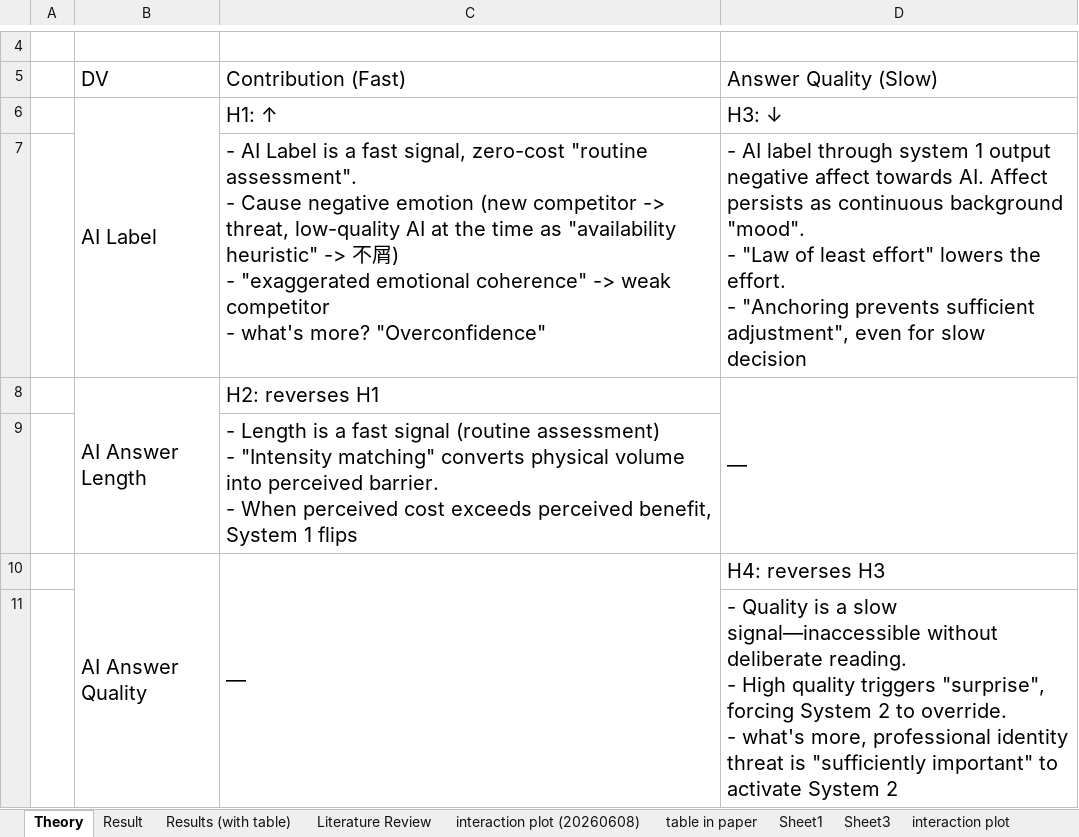
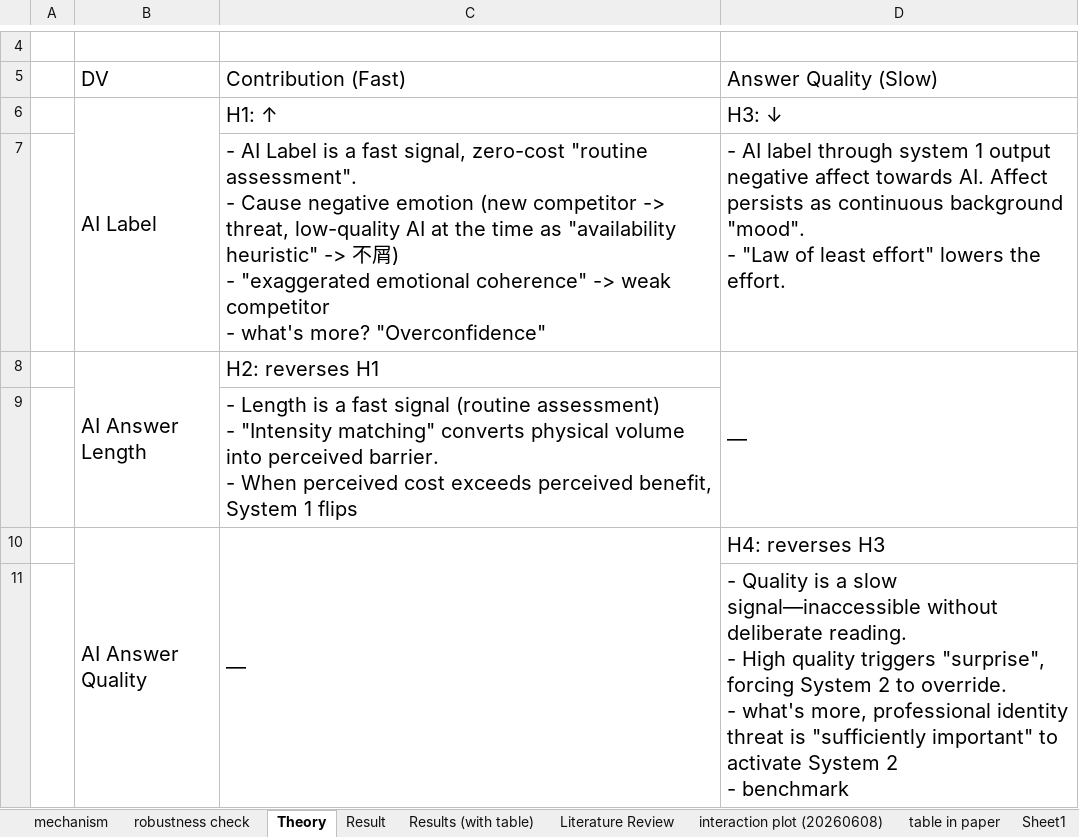
Before and after one commit to chen-junluo/geek-community, an Excel workbook: Projects/MISQ/MISQ round 2/afterSEmeeting260624_results, theory and LR.xlsx, sheet Theory, drawn as a sheet; only a part is shown, gaps mark what is left out; values as stored, in another font and other column widths than the file's, no borders; ↵ is a line break in a cell; the diff names each change by its address in the sheet, - before the commit and + after, or states it on an @@ line.

```diff
--- a/Projects/MISQ/MISQ round 2/afterSEmeeting260624_results, theory and LR.xlsx (sheet Theory)
+++ b/Projects/MISQ/MISQ round 2/afterSEmeeting260624_results, theory and LR.xlsx (sheet Theory)
+sheet tab: mechanism
+sheet tab: robustness check
-D7 (Answer Quality (Slow)): …the effort. ↵ - "Anchoring prevents sufficient adjustment", even for slow decision
+D7 (Answer Quality (Slow)): …the effort.
-D11 (Answer Quality (Slow)): …System 2
+D11 (Answer Quality (Slow)): …System 2 ↵ - benchmark
```
Also changed, not shown: sheet Result, sheet Results (with table), 1 other file.
